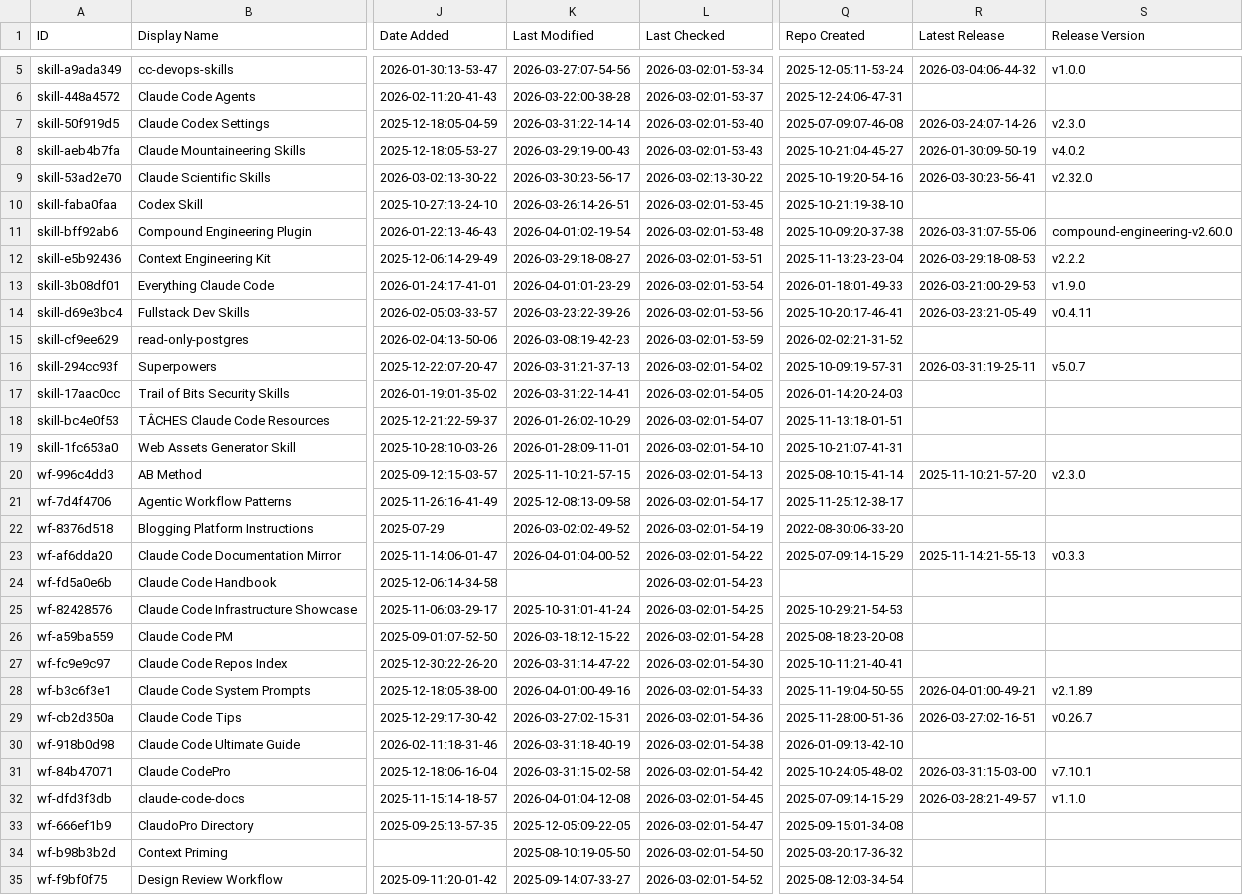
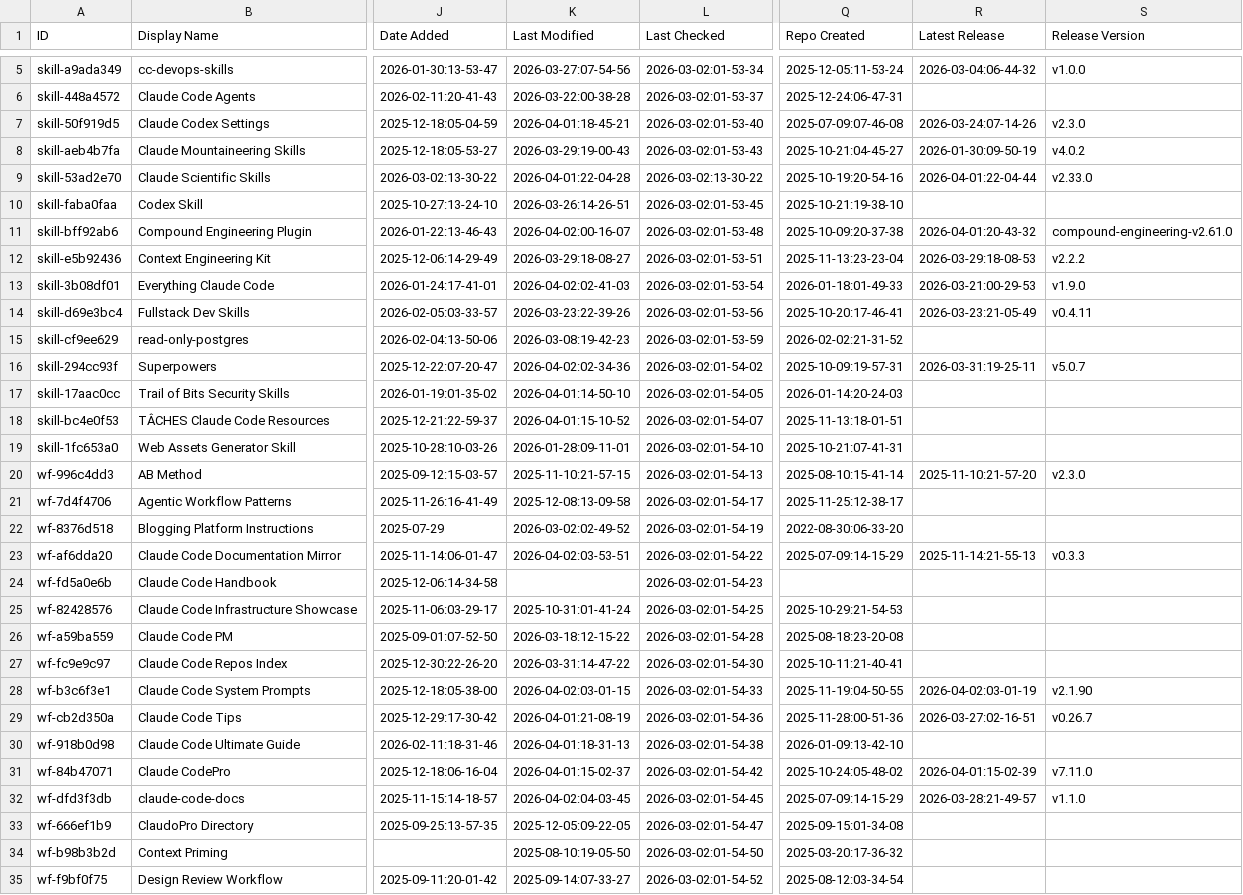
Before and after one commit to hotmanxp/awesome-claude-code, a CSV file: THE_RESOURCES_TABLE.csv, drawn as a sheet; only a part is shown, gaps mark what is left out; the diff covers the shown part only; the diff names each change by its address in the sheet, - before the commit and + after, or states it on an @@ line.

```diff
--- a/THE_RESOURCES_TABLE.csv
+++ b/THE_RESOURCES_TABLE.csv
-K7 (Last Modified): 2026-03-31:22-14-14
+K7 (Last Modified): 2026-04-01:18-45-21
-K9 (Last Modified): 2026-03-30:23-56-17
+K9 (Last Modified): 2026-04-01:22-04-28
-R9 (Latest Release): 2026-03-30:23-56-41
+R9 (Latest Release): 2026-04-01:22-04-44
-S9 (Release Version): v2.32.0
+S9 (Release Version): v2.33.0
-K11 (Last Modified): 2026-04-01:02-19-54
+K11 (Last Modified): 2026-04-02:00-16-07
-R11 (Latest Release): 2026-03-31:07-55-06
+R11 (Latest Release): 2026-04-01:20-43-32
-S11 (Release Version): compound-engineering-v2.60.0
+S11 (Release Version): compound-engineering-v2.61.0
-K13 (Last Modified): 2026-04-01:01-23-29
+K13 (Last Modified): 2026-04-02:02-41-03
-K16 (Last Modified): 2026-03-31:21-37-13
+K16 (Last Modified): 2026-04-02:02-34-36
-K17 (Last Modified): 2026-03-31:22-14-41
+K17 (Last Modified): 2026-04-01:14-50-10
-K18 (Last Modified): 2026-01-26:02-10-29
+K18 (Last Modified): 2026-04-01:15-10-52
-K23 (Last Modified): 2026-04-01:04-00-52
+K23 (Last Modified): 2026-04-02:03-53-51
-K28 (Last Modified): 2026-04-01:00-49-16
+K28 (Last Modified): 2026-04-02:03-01-15
-R28 (Latest Release): 2026-04-01:00-49-21
+R28 (Latest Release): 2026-04-02:03-01-19
-S28 (Release Version): v2.1.89
+S28 (Release Version): v2.1.90
-K29 (Last Modified): 2026-03-27:02-15-31
+K29 (Last Modified): 2026-04-01:21-08-19
-K30 (Last Modified): 2026-03-31:18-40-19
+K30 (Last Modified): 2026-04-01:18-31-13
-K31 (Last Modified): 2026-03-31:15-02-58
+K31 (Last Modified): 2026-04-01:15-02-37
-R31 (Latest Release): 2026-03-31:15-03-00
+R31 (Latest Release): 2026-04-01:15-02-39
-S31 (Release Version): v7.10.1
+S31 (Release Version): v7.11.0
-K32 (Last Modified): 2026-04-01:04-12-08
+K32 (Last Modified): 2026-04-02:04-03-45
```
Also changed, not shown: 36 edited cells elsewhere in this file.
